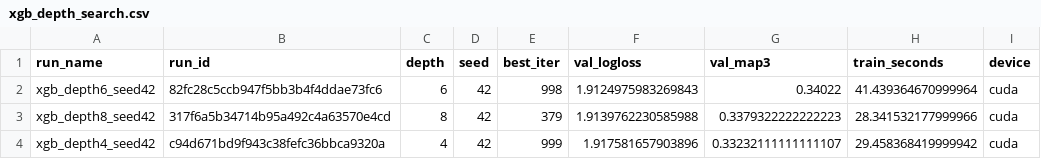
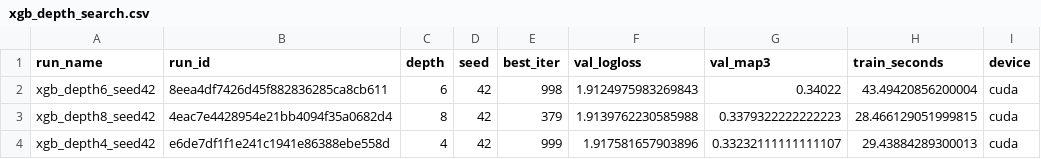
Before and after one commit to kalexrt/fertilizer_prediction, a CSV file: logs/xgb_depth_search.csv, drawn as a sheet.

```diff
--- a/logs/xgb_depth_search.csv
+++ b/logs/xgb_depth_search.csv
@@ -1,4 +1,4 @@
 run_name,run_id,depth,seed,best_iter,val_logloss,val_map3,train_seconds,device
-xgb_depth6_seed42,82fc28c5ccb947f5bb3b4f4ddae73fc6,6,42,998,1.9124975983269843,0.34022,41.439364670999964,cuda
-xgb_depth8_seed42,317f6a5b34714b95a492c4a63570e4cd,8,42,379,1.9139762230585988,0.3379322222222223,28.341532177999966,cuda
-xgb_depth4_seed42,c94d671bd9f943c38fefc36bbca9320a,4,42,999,1.917581657903896,0.33232111111111107,29.458368419999942,cuda
+xgb_depth6_seed42,8eea4df7426d45f882836285ca8cb611,6,42,998,1.9124975983269843,0.34022,43.49420856200004,cuda
+xgb_depth8_seed42,4eac7e4428954e21bb4094f35a0682d4,8,42,379,1.9139762230585988,0.3379322222222223,28.466129051999815,cuda
+xgb_depth4_seed42,e6de7df1f1e241c1941e86388ebe558d,4,42,999,1.917581657903896,0.33232111111111107,29.43884289300013,cuda
```
Also changed, not shown: logs/xgb_seed_runs.csv, 9 other files.
